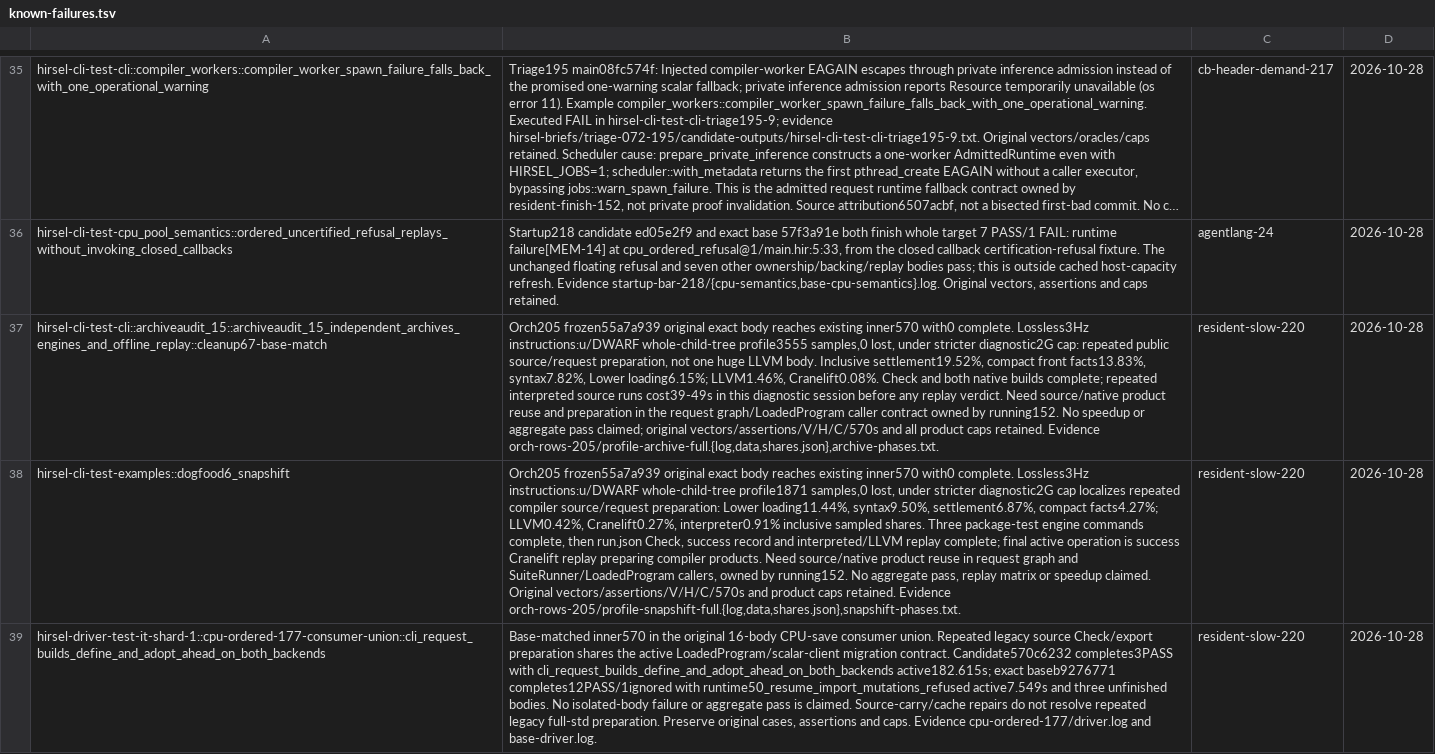
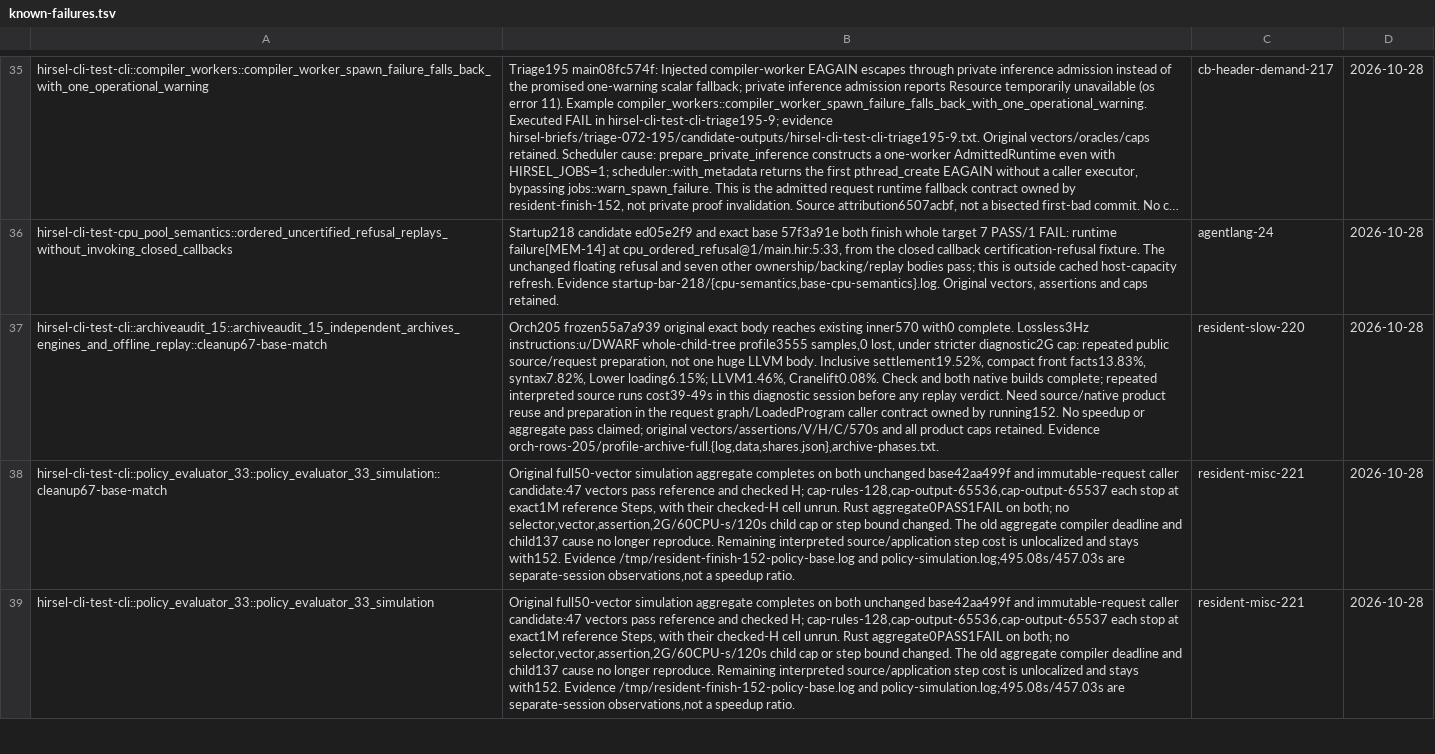
Before and after one commit to SamGalanakis/hirsel-lang, a TSV file: tools/known-failures.tsv, drawn as a sheet; only a part is shown, gaps mark what is left out; the shorter side is filled out with more unchanged rows; long unchanged cells end in …; the diff covers the shown part only; the diff names each change by its address in the sheet, - before the commit and + after, or states it on an @@ line.

Commit message:
Clear five resident deadline rows after complete current-main passes

```diff
--- a/tools/known-failures.tsv
+++ b/tools/known-failures.tsv
-row 38: hirsel-cli-test-examples::dogfood6_snapshift | Orch205 frozen55a7a939 original exact body reaches existing inner570 with0 complete. Lossless3Hz instructions:u/DWARF whole-child-tree profile1871 samples,0 lost, under stricter diagnostic2G cap localizes repeated compiler source/request preparation: Lower loading11.44%, syntax9.50%, settlement6.87%, compact facts4.27%; LLVM0.42%, Cranelift0.27%, interpreter0.91% inclusive sampled shares. Three package-test engine commands complete, then run.json Check, success record and interpreted/LLVM replay complete; final active operation is success Cranelift replay preparing compiler products. Need source/native product reuse in request graph and SuiteRunner/LoadedProgram callers, owned by running152. No aggregate pass, replay matrix or speedup claimed. Original vectors/assertions/V/H/C/570s and product caps retained. Evidence orch-rows-205/profile-snapshift-full.{log,data,shares.json},snapshift-phases.txt. | resident-slow-220 | 2026-10-28
-row 39: hirsel-driver-test-it-shard-1::cpu-ordered-177-consumer-union::cli_request_builds_define_and_adopt_ahead_on_both_backends | Base-matched inner570 in the original 16-body CPU-save consumer union. Repeated legacy source Check/export preparation shares the active LoadedProgram/scalar-client migration contract. Candidate570c6232 completes3PASS with cli_request_builds_define_and_adopt_ahead_on_both_backends active182.615s; exact baseb9276771 completes12PASS/1ignored with runtime50_resume_import_mutations_refused active7.549s and three unfinished bodies. No isolated-body failure or aggregate pass is claimed. Source-carry/cache repairs do not resolve repeated legacy full-std preparation. Preserve original cases, assertions and caps. Evidence cpu-ordered-177/driver.log and base-driver.log. | resident-slow-220 | 2026-10-28
```
Also changed, not shown: 3 removed rows elsewhere in this file.
